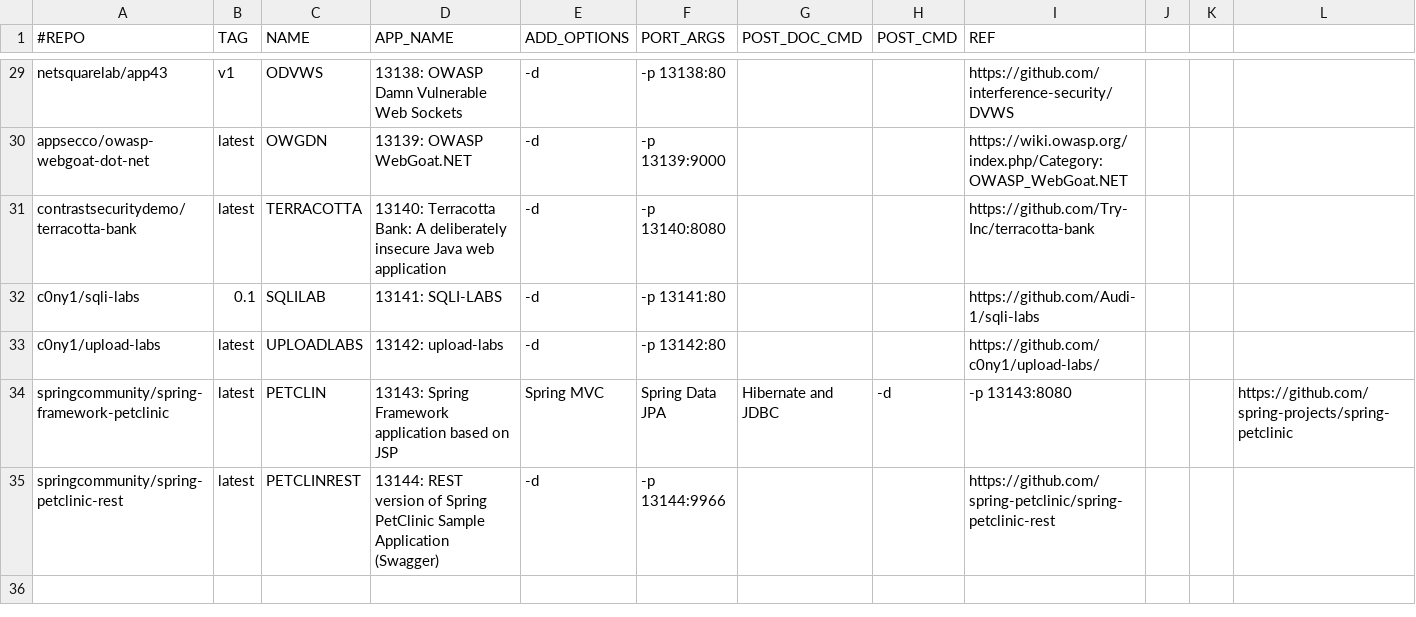
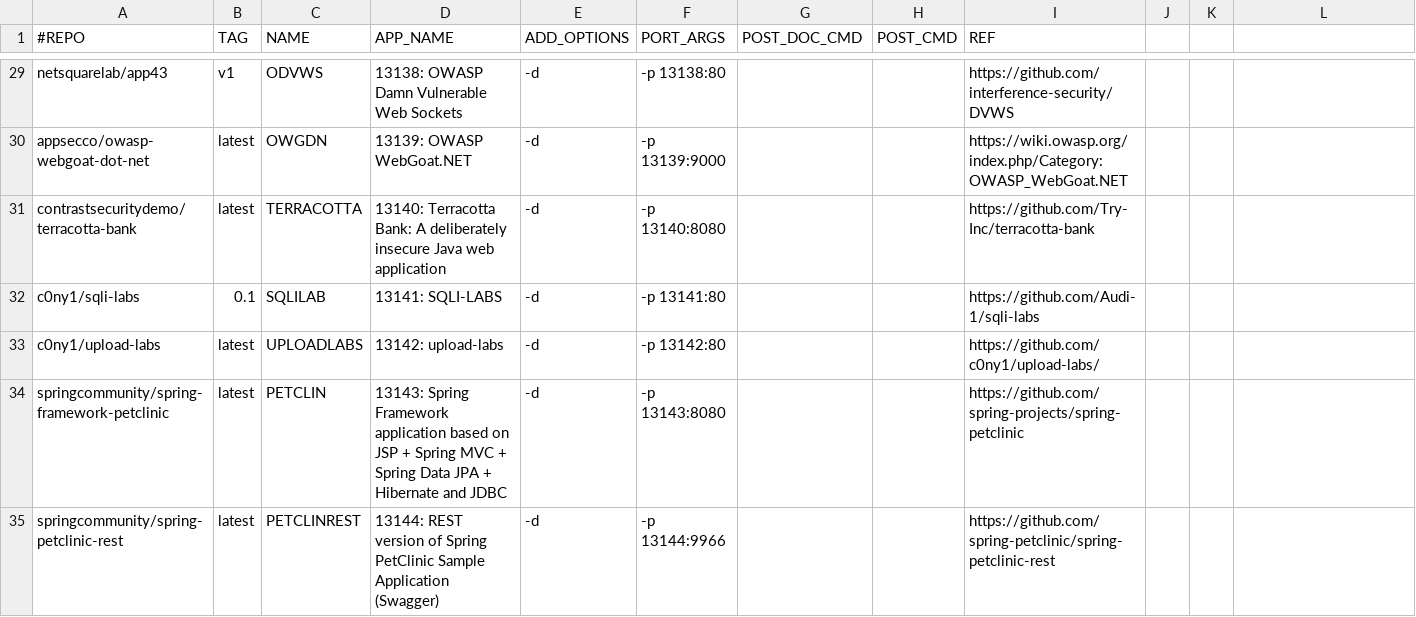
Before and after one commit to netsquare/OVLC, a CSV file: doclist.csv, drawn as a sheet; only a part is shown, gaps mark what is left out.

Commit message:
Update doclist.csv
springcommunity/spring-petclinic-rest

```diff
--- a/doclist.csv
+++ b/doclist.csv
@@ -33,3 +33,3 @@ c0ny1/sqli-labs,0.1,SQLILAB,13141: SQLI-LABS ,-d,-p 13141:80,,,https://github.co
 c0ny1/upload-labs,latest,UPLOADLABS,13142: upload-labs ,-d,-p 13142:80,,,https://github.com/c0ny1/upload-labs/
-springcommunity/spring-framework-petclinic,latest,PETCLIN,13143: Spring Framework application based on JSP, Spring MVC, Spring Data JPA, Hibernate and JDBC ,-d,-p 13143:8080,,,https://github.com/spring-projects/spring-petclinic
+springcommunity/spring-framework-petclinic,latest,PETCLIN,13143: Spring Framework application based on JSP + Spring MVC + Spring Data JPA + Hibernate and JDBC,-d,-p 13143:8080,,,https://github.com/spring-projects/spring-petclinic
 springcommunity/spring-petclinic-rest,latest,PETCLINREST,13144: REST version of Spring PetClinic Sample Application (Swagger)  ,-d,-p 13144:9966,,,https://github.com/spring-petclinic/spring-petclinic-rest
```
